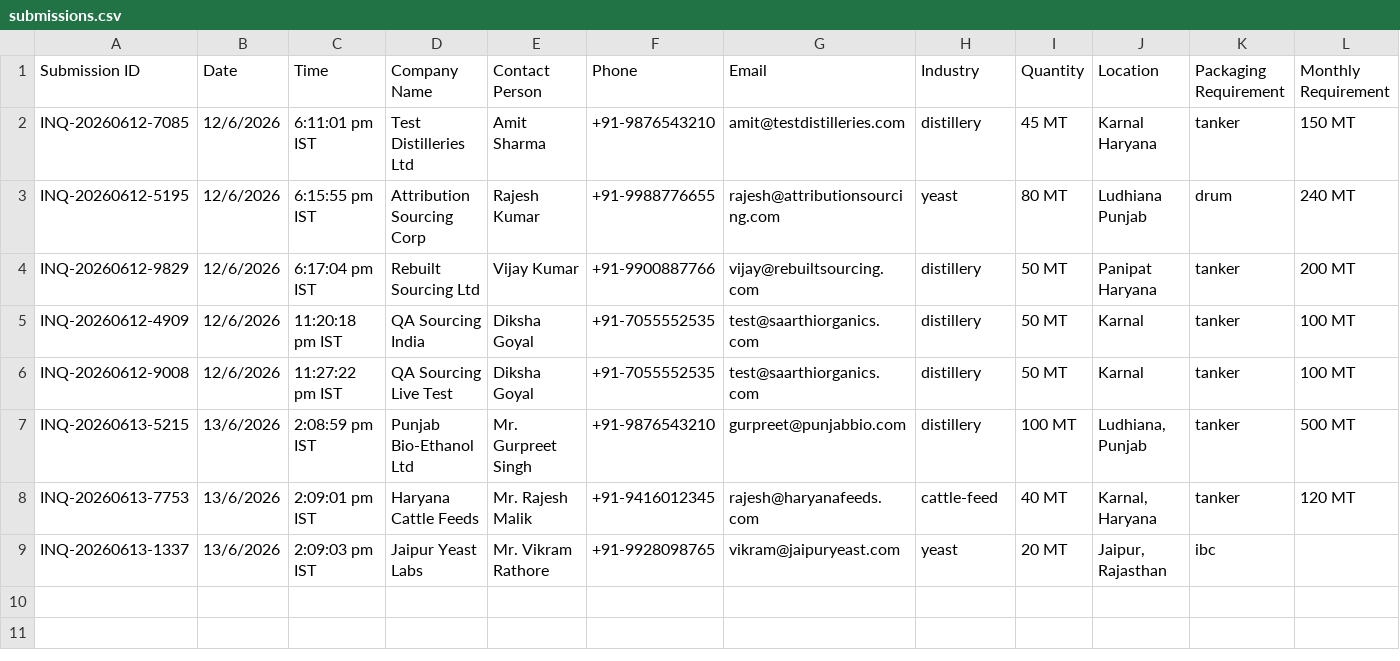
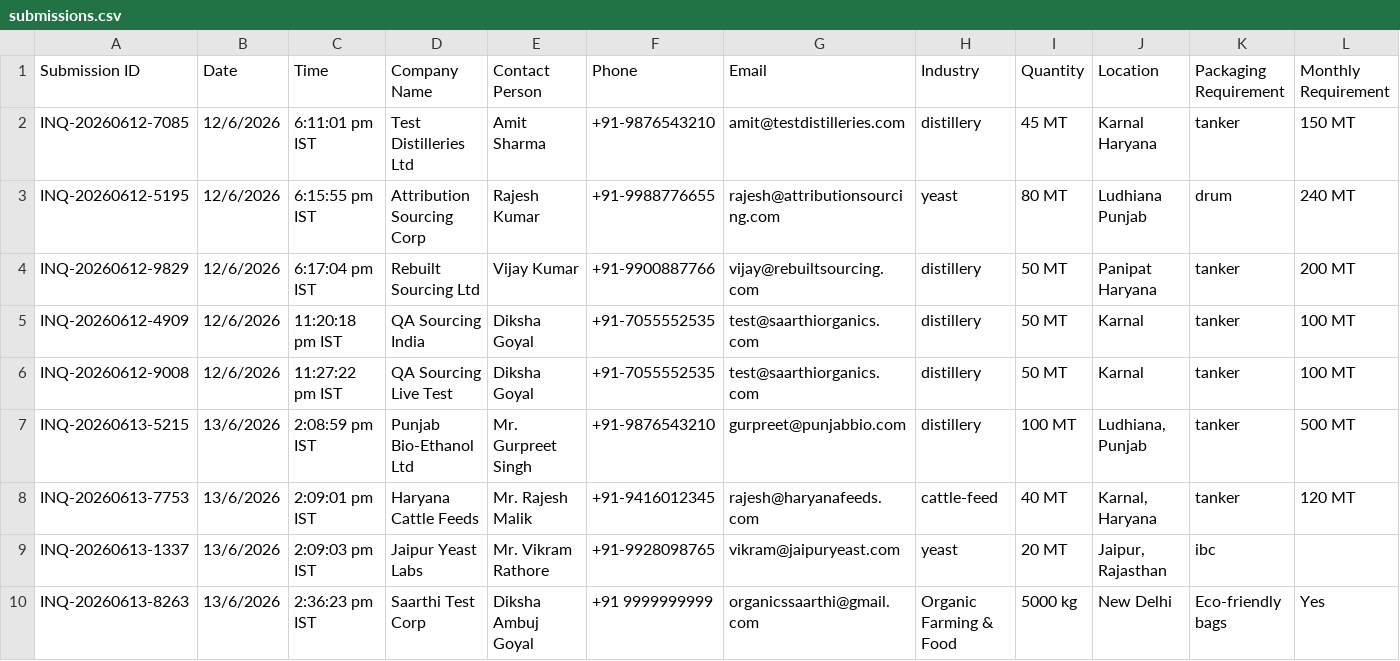
Before and after one commit to saarthi-organics/website, a CSV file: data/submissions.csv, drawn as a sheet; only a part is shown; rows hold the shown columns only; the diff names each change by its address in the sheet, - before the commit and + after, or states it on an @@ line.

Commit message:
feat: expand webhook payload to send all inquiry data & marketing attributions

```diff
--- a/data/submissions.csv
+++ b/data/submissions.csv
+row 10: INQ-20260613-8263 | 13/6/2026 | 2:36:23 pm IST | Saarthi Test Corp | Diksha Ambuj Goyal | +91 9999999999 | organicssaarthi@gmail.com | Organic Farming & Food | 5000 kg | New Delhi | Eco-friendly bags | Yes
```
Also changed, not shown: 2 other files.
